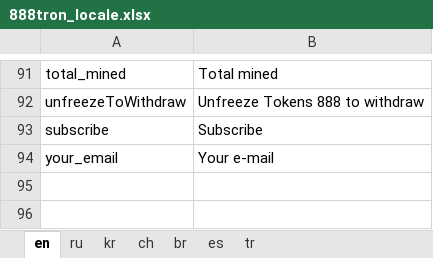
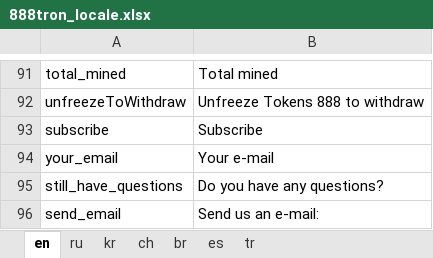
Before and after one commit to 888tron/tronGamesClient, an Excel workbook: locale/888tron_locale.xlsx, sheet en, drawn as a sheet; only a part is shown, gaps mark what is left out; values as stored, in another font and other column widths than the file's, no borders; the diff names each change by its address in the sheet, - before the commit and + after, or states it on an @@ line.

```diff
--- a/locale/888tron_locale.xlsx (sheet en)
+++ b/locale/888tron_locale.xlsx (sheet en)
+row 95: still_have_questions | Do you have any questions?
+row 96: send_email | Send us an e-mail:
```
Also changed, not shown: sheet ch, sheet ru, sheet tr, sheet kr, sheet es, 8 other files.
